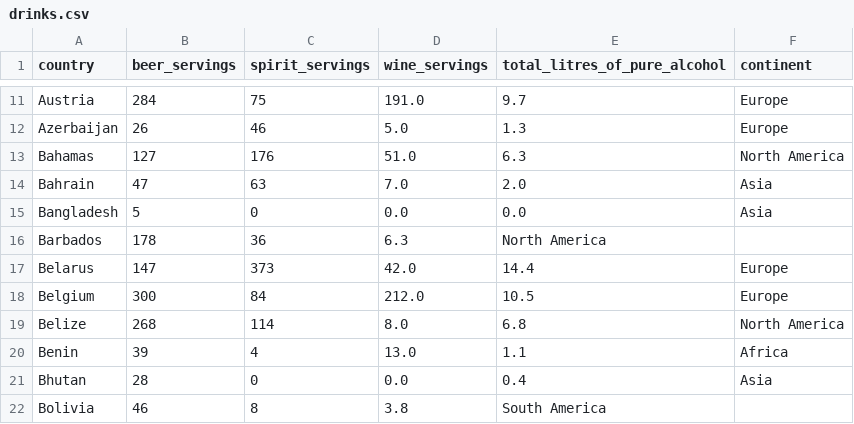
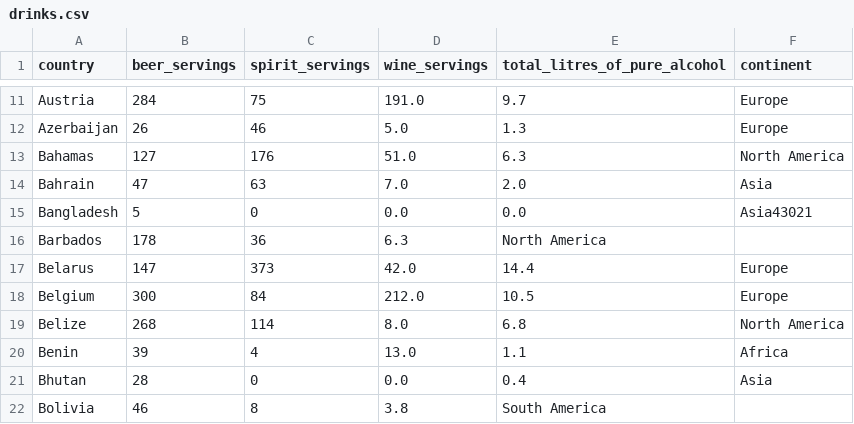
Before and after one commit to Bhavya-Sakhuja/AIML_internship, a CSV file: drinks.csv, drawn as a sheet; only a part is shown, gaps mark what is left out.

```diff
--- a/drinks.csv
+++ b/drinks.csv
@@ -14,3 +14,3 @@ Bahamas,127,176,51.0,6.3,North America
 Bahrain,47,63,7.0,2.0,Asia
-Bangladesh,5,0,0.0,0.0,Asia
+Bangladesh,5,0,0.0,0.0,Asia43021
 Barbados,178,36,6.3,North America,
```
Also changed, not shown: 2 other files.
